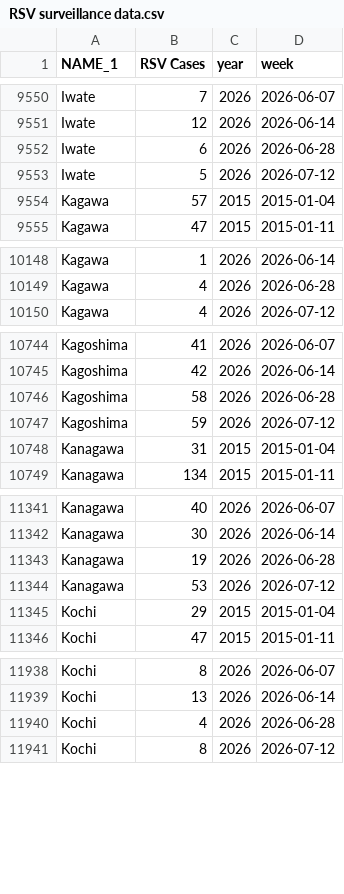
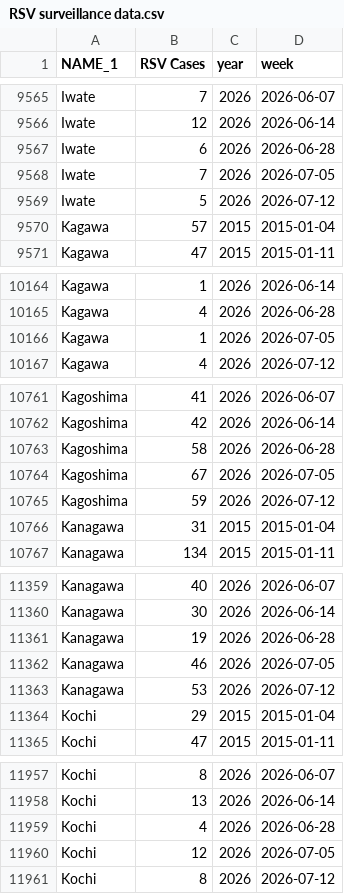
Before and after one commit to jingyi1009/RSV-Forecast-Results, a CSV file: data/RSV surveillance data.csv, drawn as a sheet; only a part is shown, gaps mark what is left out; the diff covers the shown part only; the diff names each change by its address in the sheet, - before the commit and + after, or states it on an @@ line.

Commit message:
Weekly update 2026-09-27

```diff
--- a/data/RSV surveillance data.csv
+++ b/data/RSV surveillance data.csv
+row 9568: Iwate | 7 | 2026 | 2026-07-05
+row 10166: Kagawa | 1 | 2026 | 2026-07-05
+row 10764: Kagoshima | 67 | 2026 | 2026-07-05
+row 11362: Kanagawa | 46 | 2026 | 2026-07-05
+row 11960: Kochi | 12 | 2026 | 2026-07-05
```
Also changed, not shown: 42 added rows elsewhere in this file.
